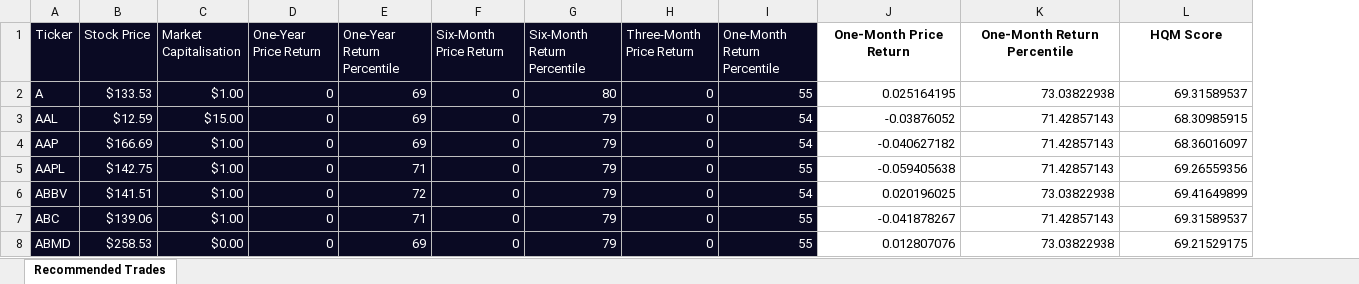
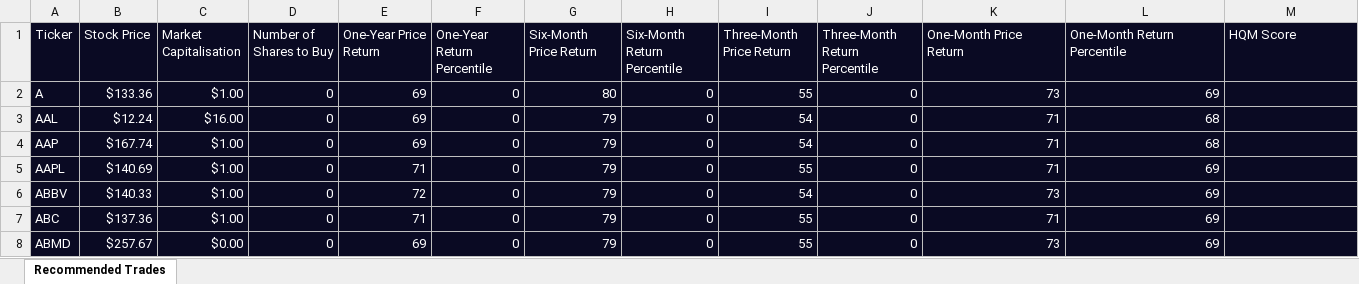
Before and after one commit to benSmith1981/algorithmic-trading-python, an Excel workbook: Recommended_equalstrat_trades.xlsx, sheet Recommended Trades, drawn as a sheet; only a part is shown; values as stored, in another font and other column widths than the file's, no borders; addresses are those after the commit; the diff covers the shown part only; the diff names each change by its address in the sheet, - before the commit and + after, or states it on an @@ line.

Commit message:
Calcualte HQM score order top 50 and aamout shares to buy

```diff
--- a/Recommended_equalstrat_trades.xlsx (sheet Recommended Trades)
+++ b/Recommended_equalstrat_trades.xlsx (sheet Recommended Trades)
+column J (Three-Month Return Percentile), rows 2-8: all 0
-D1: One-Year Price Return
+D1: Number of Shares to Buy
-E1: One-Year Return Percentile
+E1: One-Year Price Return
-F1: Six-Month Price Return
+F1: One-Year Return Percentile
-G1: Six-Month Return Percentile
+G1: Six-Month Price Return
-H1: Three-Month Price Return
+H1: Six-Month Return Percentile
-I1: One-Month Return Percentile
+I1: Three-Month Price Return
-K1:M8 fill: none
+K1:M8 fill: #0A0A23
@@ K1:M1 text colour: black → #FFFFFF, bold: on → off, alignment: center → left @@
-B2 (Stock Price): $133.53
+B2 (Stock Price): $133.36
-K2 (One-Month Price Return): 0.025164195
+K2 (One-Month Price Return): 73
-K2:L8 text colour: black
+K2:L8 text colour: #FFFFFF
-L2 (One-Month Return Percentile): 73.03822938
+L2 (One-Month Return Percentile): 69
-M2 (HQM Score): 69.31589537
+M2 (HQM Score): (empty)
-B3 (Stock Price): $12.59
+B3 (Stock Price): $12.24
-C3 (Market Capitalisation): $15.00
+C3 (Market Capitalisation): $16.00
-K3 (One-Month Price Return): -0.03876052
+K3 (One-Month Price Return): 71
-L3:L4 (One-Month Return Percentile): 71.42857143
+L3:L4 (One-Month Return Percentile): 68
-M3 (HQM Score): 68.30985915
+M3 (HQM Score): (empty)
-B4 (Stock Price): $166.69
+B4 (Stock Price): $167.74
-K4 (One-Month Price Return): -0.040627182
+K4 (One-Month Price Return): 71
-M4 (HQM Score): 68.36016097
+M4 (HQM Score): (empty)
-B5 (Stock Price): $142.75
+B5 (Stock Price): $140.69
-K5 (One-Month Price Return): -0.059405638
+K5 (One-Month Price Return): 71
-L5 (One-Month Return Percentile): 71.42857143
+L5 (One-Month Return Percentile): 69
-M5 (HQM Score): 69.26559356
+M5 (HQM Score): (empty)
-B6 (Stock Price): $141.51
+B6 (Stock Price): $140.33
-K6 (One-Month Price Return): 0.020196025
+K6 (One-Month Price Return): 73
-L6 (One-Month Return Percentile): 73.03822938
+L6 (One-Month Return Percentile): 69
-M6 (HQM Score): 69.41649899
+M6 (HQM Score): (empty)
-B7 (Stock Price): $139.06
+B7 (Stock Price): $137.36
-K7 (One-Month Price Return): -0.041878267
+K7 (One-Month Price Return): 71
-L7 (One-Month Return Percentile): 71.42857143
+L7 (One-Month Return Percentile): 69
-M7 (HQM Score): 69.31589537
+M7 (HQM Score): (empty)
-B8 (Stock Price): $258.53
+B8 (Stock Price): $257.67
-K8 (One-Month Price Return): 0.012807076
+K8 (One-Month Price Return): 73
-L8 (One-Month Return Percentile): 73.03822938
+L8 (One-Month Return Percentile): 69
-M8 (HQM Score): 69.21529175
+M8 (HQM Score): (empty)
```
Also changed, not shown: 179 edited cells and cell formats elsewhere in this sheet, 1 other file.
